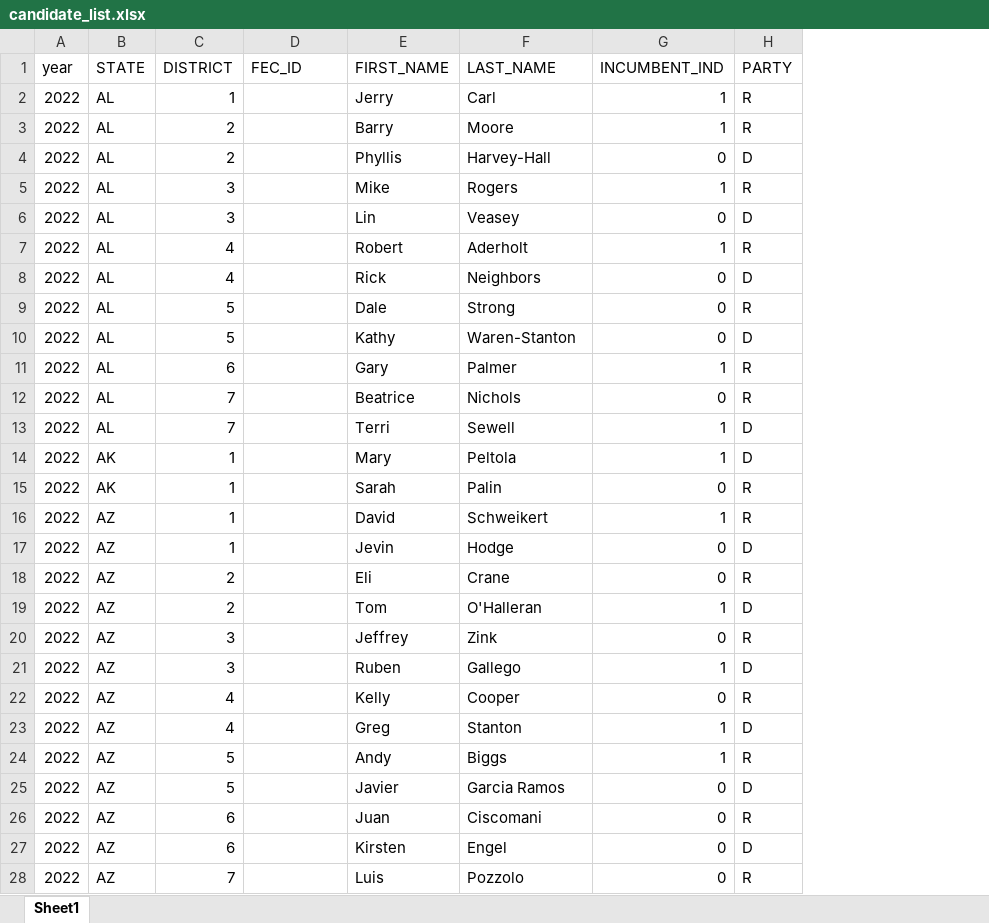
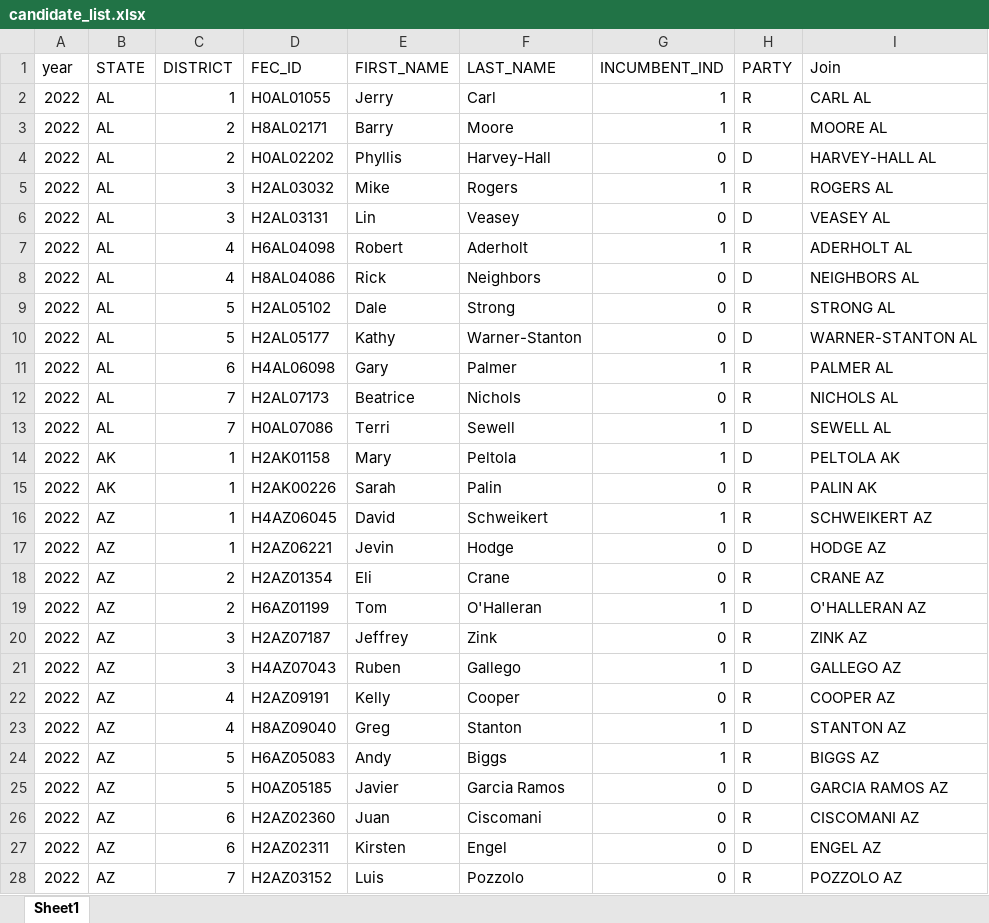
Before and after one commit to ScottOnestak/2022_House_Predict, an Excel workbook: Data/2022 Candidates File/candidate_list.xlsx, sheet Sheet1, drawn as a sheet; only a part is shown; values as stored, in another font and other column widths than the file's, no borders; the diff covers the shown part only; the diff names each change by its address in the sheet, - before the commit and + after, or states it on an @@ line.

Commit message:
2022-10-23

```diff
--- a/Data/2022 Candidates File/candidate_list.xlsx (sheet Sheet1)
+++ b/Data/2022 Candidates File/candidate_list.xlsx (sheet Sheet1)
+column I (Join), rows 2-28: CARL AL | MOORE AL | HARVEY-HALL AL | ROGERS AL | VEASEY AL | ADERHOLT AL | NEIGHBORS AL | STRONG AL | WARNER-STANTON AL | PALMER AL | NICHOLS AL | SEWELL AL | PELTOLA AK | PALIN AK | SCHWEIKERT AZ | HODGE AZ | CRANE AZ | O'HALLERAN AZ | ZINK AZ | GALLEGO AZ | COOPER AZ | STANTON AZ | BIGGS AZ | GARCIA RAMOS AZ | CISCOMANI AZ | ENGEL AZ | POZZOLO AZ
-D2 (FEC_ID): (empty)
+D2 (FEC_ID): H0AL01055
-D3 (FEC_ID): (empty)
+D3 (FEC_ID): H8AL02171
-D4 (FEC_ID): (empty)
+D4 (FEC_ID): H0AL02202
-D5 (FEC_ID): (empty)
+D5 (FEC_ID): H2AL03032
-D6 (FEC_ID): (empty)
+D6 (FEC_ID): H2AL03131
-D7 (FEC_ID): (empty)
+D7 (FEC_ID): H6AL04098
-D8 (FEC_ID): (empty)
+D8 (FEC_ID): H8AL04086
-D9 (FEC_ID): (empty)
+D9 (FEC_ID): H2AL05102
-D10 (FEC_ID): (empty)
+D10 (FEC_ID): H2AL05177
-F10 (LAST_NAME): Waren-Stanton
+F10 (LAST_NAME): Warner-Stanton
-D11 (FEC_ID): (empty)
+D11 (FEC_ID): H4AL06098
-D12 (FEC_ID): (empty)
+D12 (FEC_ID): H2AL07173
-D13 (FEC_ID): (empty)
+D13 (FEC_ID): H0AL07086
-D14 (FEC_ID): (empty)
+D14 (FEC_ID): H2AK01158
-D15 (FEC_ID): (empty)
+D15 (FEC_ID): H2AK00226
-D16 (FEC_ID): (empty)
+D16 (FEC_ID): H4AZ06045
-D17 (FEC_ID): (empty)
+D17 (FEC_ID): H2AZ06221
-D18 (FEC_ID): (empty)
+D18 (FEC_ID): H2AZ01354
-D19 (FEC_ID): (empty)
+D19 (FEC_ID): H6AZ01199
-D20 (FEC_ID): (empty)
+D20 (FEC_ID): H2AZ07187
-D21 (FEC_ID): (empty)
+D21 (FEC_ID): H4AZ07043
-D22 (FEC_ID): (empty)
+D22 (FEC_ID): H2AZ09191
-D23 (FEC_ID): (empty)
+D23 (FEC_ID): H8AZ09040
-D24 (FEC_ID): (empty)
+D24 (FEC_ID): H6AZ05083
-D25 (FEC_ID): (empty)
+D25 (FEC_ID): H0AZ05185
-D26 (FEC_ID): (empty)
+D26 (FEC_ID): H2AZ02360
-D27 (FEC_ID): (empty)
+D27 (FEC_ID): H2AZ02311
-D28 (FEC_ID): (empty)
+D28 (FEC_ID): H2AZ03152
```
Also changed, not shown: 831 edited cells elsewhere in this sheet.
